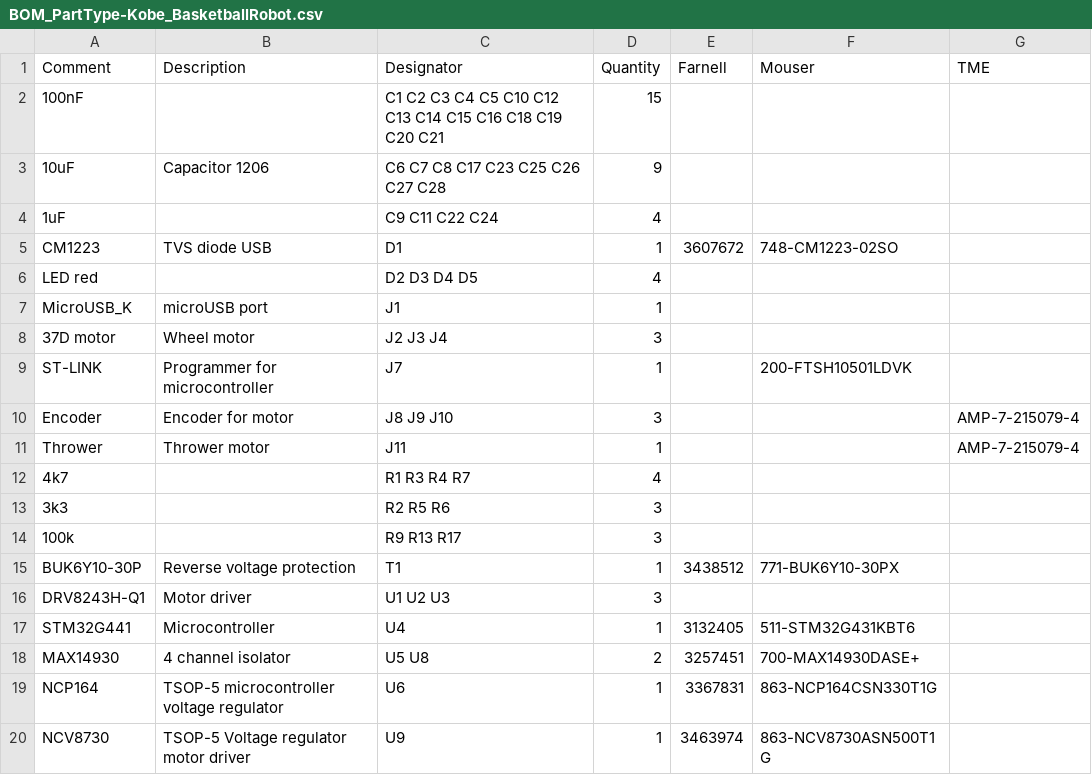
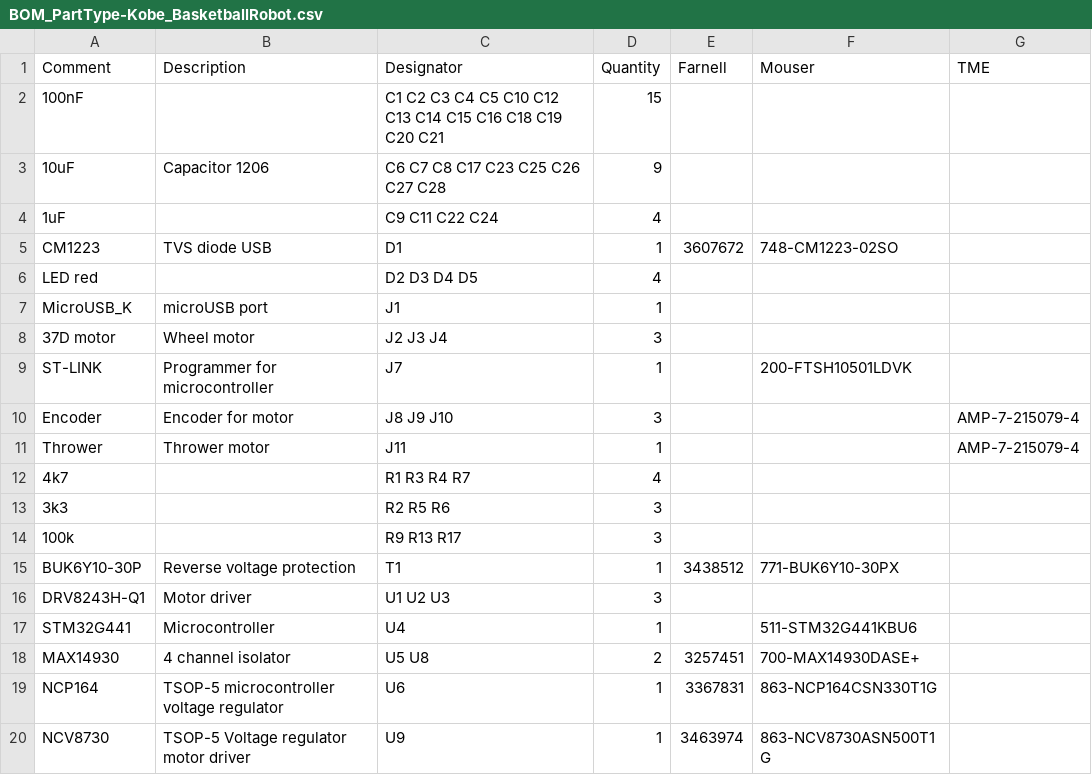
Before and after one commit to ut-robotics/picr21-team-kobe, a CSV file: Kobe_Elektronics/BOM_PartType-Kobe_BasketballRobot.csv, drawn as a sheet.

Commit message:
Update BOM_PartType-Kobe_BasketballRobot.csv

```diff
--- a/Kobe_Elektronics/BOM_PartType-Kobe_BasketballRobot.csv
+++ b/Kobe_Elektronics/BOM_PartType-Kobe_BasketballRobot.csv
@@ -16,3 +16,3 @@ BUK6Y10-30P,Reverse voltage protection,T1,1,3438512,771-BUK6Y10-30PX,
 DRV8243H-Q1,Motor driver,U1 U2 U3,3,,,
-STM32G441,Microcontroller,U4,1,3132405,511-STM32G431KBT6,
+STM32G441,Microcontroller,U4,1,,511-STM32G441KBU6,
 MAX14930,4 channel isolator,U5 U8,2,3257451,700-MAX14930DASE+,
```
